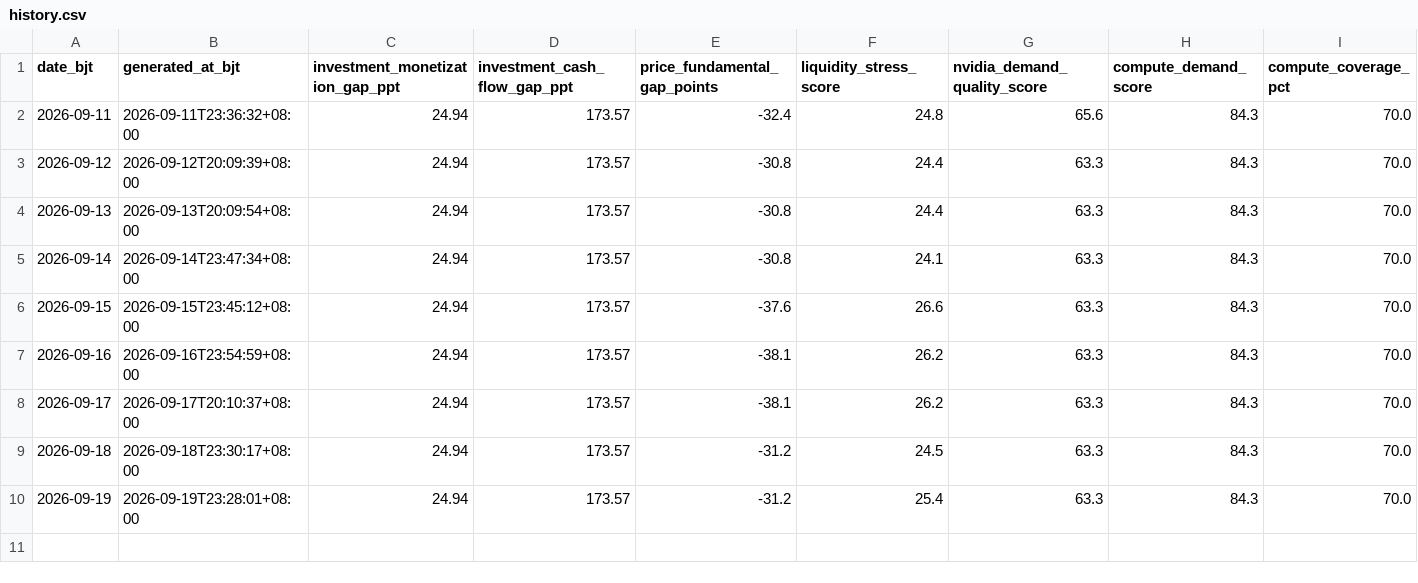
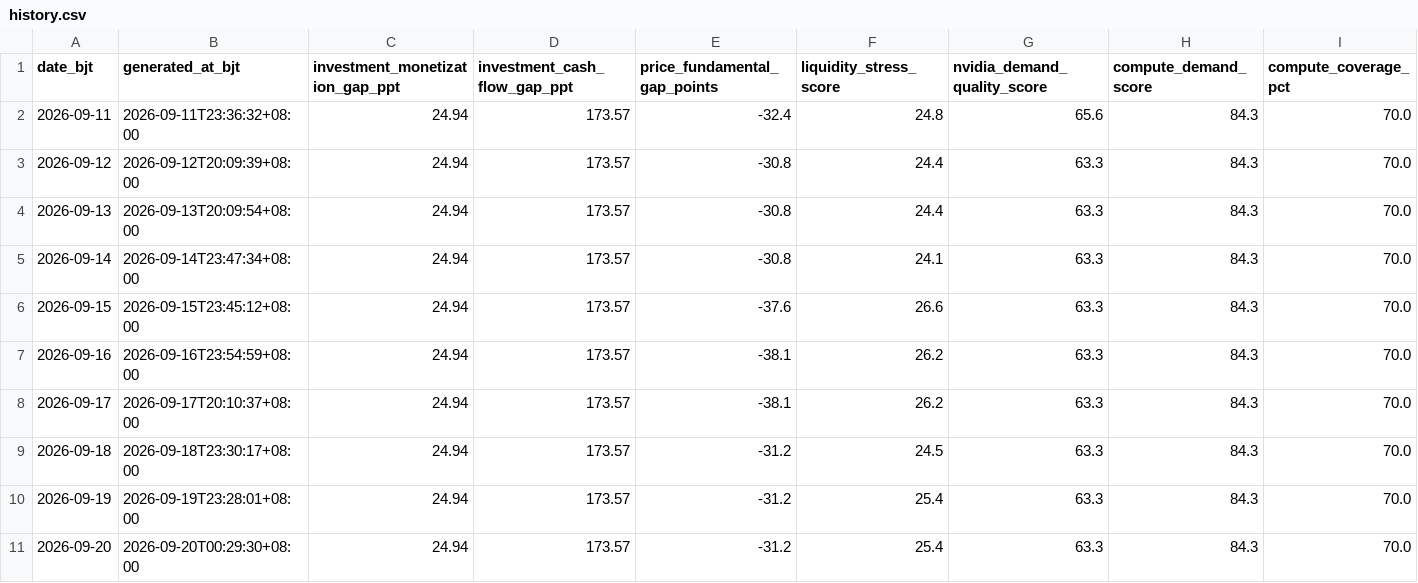
Before and after one commit to russell-home667/AI-bubble-monitor, a CSV file: data/ai_bubble/derived_indicators/history.csv, drawn as a sheet.

```diff
--- a/data/ai_bubble/derived_indicators/history.csv
+++ b/data/ai_bubble/derived_indicators/history.csv
@@ -10 +10,2 @@ date_bjt,generated_at_bjt,investment_monetization_gap_ppt,investment_cash_flow_g
 2026-09-19,2026-09-19T23:28:01+08:00,24.94,173.57,-31.2,25.4,63.3,84.3,70.0
+2026-09-20,2026-09-20T00:29:30+08:00,24.94,173.57,-31.2,25.4,63.3,84.3,70.0
```
Also changed, not shown: 1 other file.
